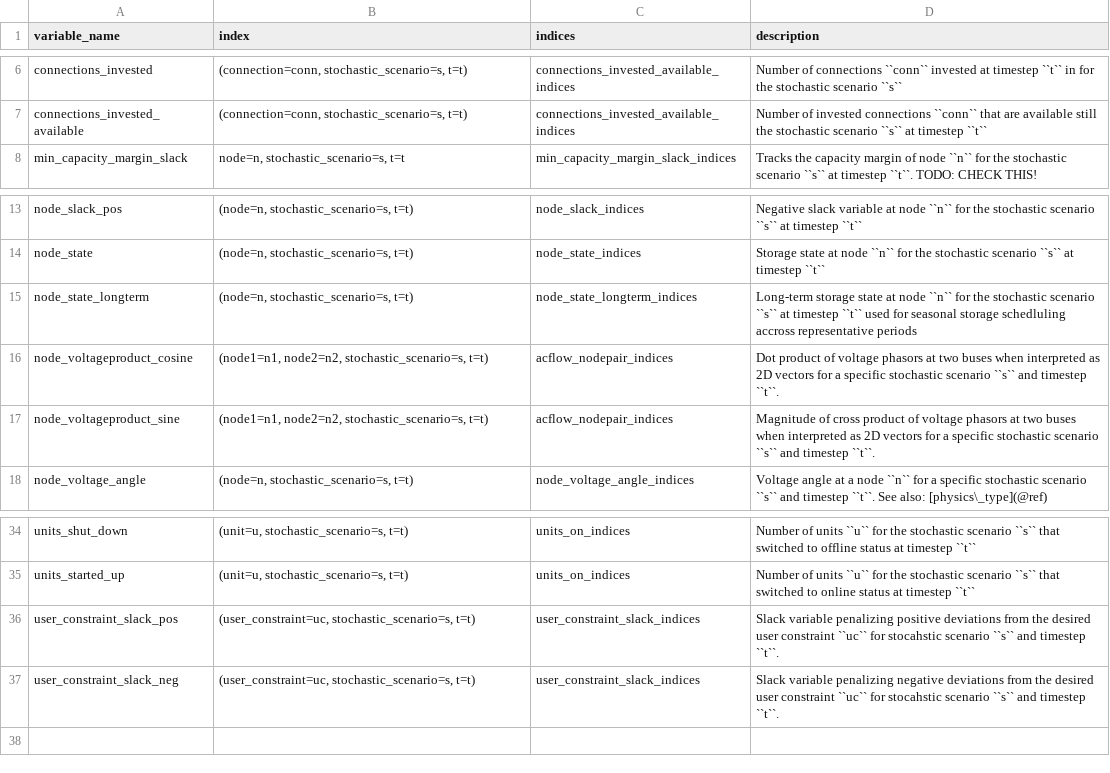
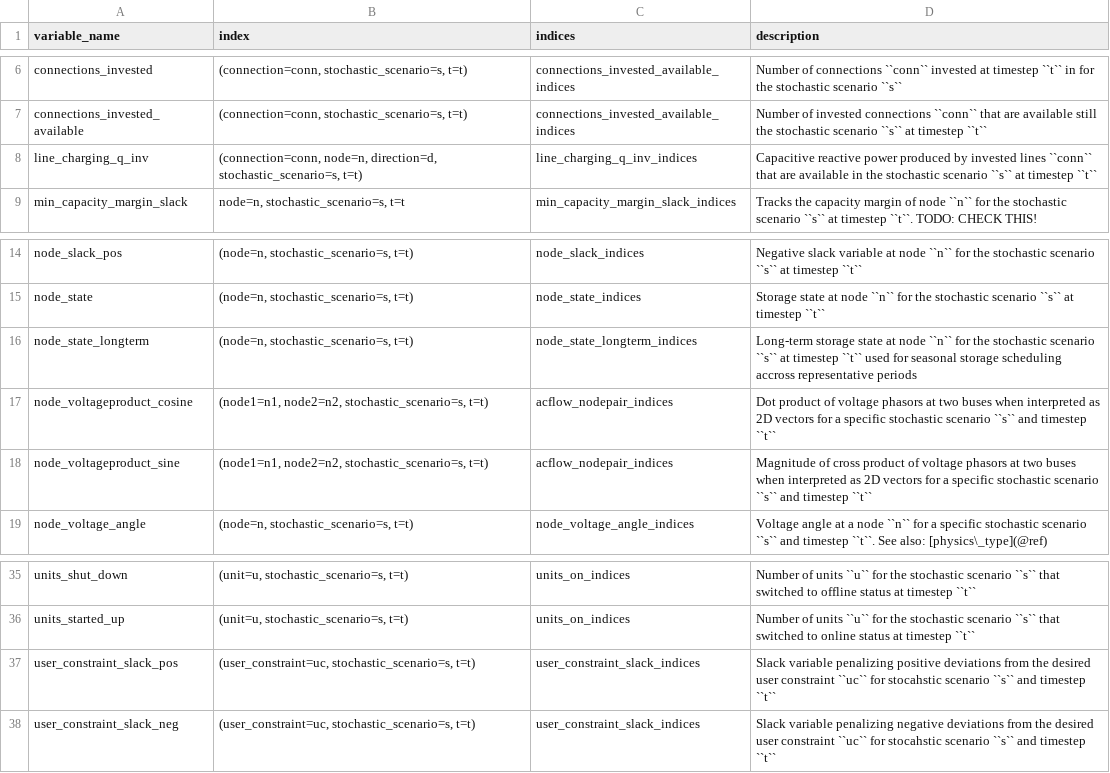
Before and after one commit to spine-tools/SpineOpt.jl, a CSV file: docs/src/mathematical_formulation/variables.csv, drawn as a sheet; only a part is shown, gaps mark what is left out.

Commit message:
Renamed variable line_charging_q_cand and updated docs.

```diff
--- a/docs/src/mathematical_formulation/variables.csv
+++ b/docs/src/mathematical_formulation/variables.csv
@@ -7,2 +7,3 @@ connections_invested,"(connection=conn, stochastic_scenario=s, t=t)",connections
 connections_invested_available,"(connection=conn, stochastic_scenario=s, t=t)",connections_invested_available_indices,Number of invested connections ``conn``  that are available still the stochastic scenario ``s`` at timestep ``t``,
+line_charging_q_inv,"(connection=conn, node=n, direction=d, stochastic_scenario=s, t=t)",line_charging_q_inv_indices,Capacitive reactive power produced by invested lines ``conn``  that are available in the stochastic scenario ``s`` at timestep ``t``,
 min_capacity_margin_slack,"node=n, stochastic_scenario=s, t=t",min_capacity_margin_slack_indices,Tracks the capacity margin of node ``n`` for the stochastic scenario ``s`` at timestep ``t``. TODO: CHECK THIS!
@@ -14,5 +15,5 @@ node_slack_pos,"(node=n, stochastic_scenario=s, t=t)",node_slack_indices,Negativ
 node_state,"(node=n, stochastic_scenario=s, t=t)",node_state_indices,Storage state at node ``n`` for the stochastic scenario ``s`` at timestep ``t``,
-node_state_longterm,"(node=n, stochastic_scenario=s, t=t)",node_state_longterm_indices,Long-term storage state at node ``n`` for the stochastic scenario ``s`` at timestep ``t`` used for seasonal storage schedluling accross representative periods,
-node_voltageproduct_cosine,"(node1=n1, node2=n2, stochastic_scenario=s, t=t)",acflow_nodepair_indices,Dot product of voltage phasors at two buses when interpreted as 2D vectors for a specific stochastic scenario ``s``  and timestep ``t``.
-node_voltageproduct_sine,"(node1=n1, node2=n2, stochastic_scenario=s, t=t)",acflow_nodepair_indices,Magnitude of cross product of voltage phasors at two buses when interpreted as 2D vectors for a specific stochastic scenario ``s``  and timestep ``t``.
+node_state_longterm,"(node=n, stochastic_scenario=s, t=t)",node_state_longterm_indices,Long-term storage state at node ``n`` for the stochastic scenario ``s`` at timestep ``t`` used for seasonal storage scheduling accross representative periods,
+node_voltageproduct_cosine,"(node1=n1, node2=n2, stochastic_scenario=s, t=t)",acflow_nodepair_indices,Dot product of voltage phasors at two buses when interpreted as 2D vectors for a specific stochastic scenario ``s``  and timestep ``t``,
+node_voltageproduct_sine,"(node1=n1, node2=n2, stochastic_scenario=s, t=t)",acflow_nodepair_indices,Magnitude of cross product of voltage phasors at two buses when interpreted as 2D vectors for a specific stochastic scenario ``s``  and timestep ``t``,
 node_voltage_angle,"(node=n, stochastic_scenario=s, t=t)",node_voltage_angle_indices,Voltage angle at a node ``n`` for a specific stochastic scenario ``s``  and timestep ``t``. See also: [physics\_type](@ref),
@@ -35,3 +36,3 @@ units_shut_down,"(unit=u, stochastic_scenario=s, t=t)",units_on_indices,Number o
 units_started_up,"(unit=u, stochastic_scenario=s, t=t)",units_on_indices,Number of units ``u`` for the stochastic scenario ``s`` that switched to online status at timestep ``t``,
-user_constraint_slack_pos,"(user_constraint=uc, stochastic_scenario=s, t=t)",user_constraint_slack_indices,Slack variable penalizing positive deviations from the desired user constraint ``uc`` for stocahstic scenario ``s`` and timestep ``t``.
-user_constraint_slack_neg,"(user_constraint=uc, stochastic_scenario=s, t=t)",user_constraint_slack_indices,Slack variable penalizing negative deviations from the desired user constraint ``uc`` for stocahstic scenario ``s`` and timestep ``t``.
+user_constraint_slack_pos,"(user_constraint=uc, stochastic_scenario=s, t=t)",user_constraint_slack_indices,Slack variable penalizing positive deviations from the desired user constraint ``uc`` for stocahstic scenario ``s`` and timestep ``t``,
+user_constraint_slack_neg,"(user_constraint=uc, stochastic_scenario=s, t=t)",user_constraint_slack_indices,Slack variable penalizing negative deviations from the desired user constraint ``uc`` for stocahstic scenario ``s`` and timestep ``t``,
```
Also changed, not shown: 9 other files.
